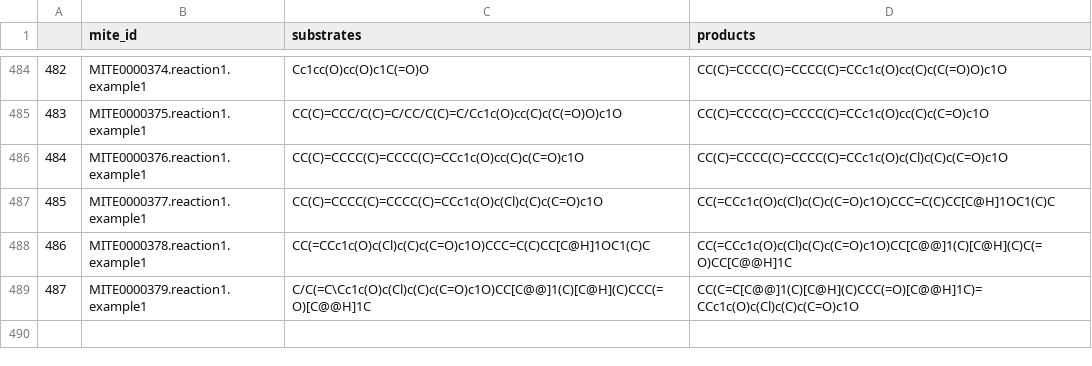
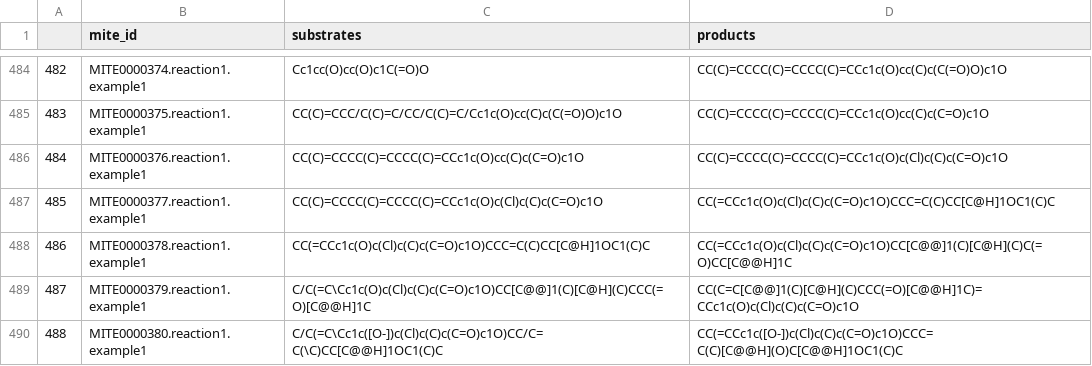
Before and after one commit to mite-standard/mite_data, a CSV file: mite_data/metadata/dump_smiles.csv, drawn as a sheet; only a part is shown, gaps mark what is left out; the diff names each change by its address in the sheet, - before the commit and + after, or states it on an @@ line.

```diff
--- a/mite_data/metadata/dump_smiles.csv
+++ b/mite_data/metadata/dump_smiles.csv
+row 490: 488 | MITE0000380.reaction1.example1 | C/C(=C\Cc1c([O-])c(Cl)c(C)c(C=O)c1O)CC/C=C(\C)CC[C@@H]1OC1(C)C | CC(=CCc1c([O-])c(Cl)c(C)c(C=O)c1O)CCC=C(C)[C@@H](O)C[C@@H]1OC1(C)C
```
Also changed, not shown: mite_data/metadata/dump_smarts.csv, mite_data/metadata/mite_prot_accessions.csv, 5 other files.
